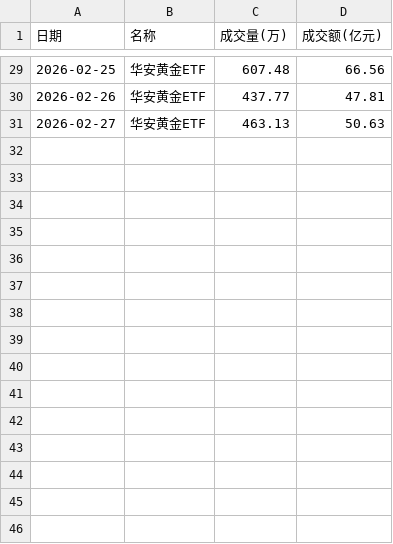
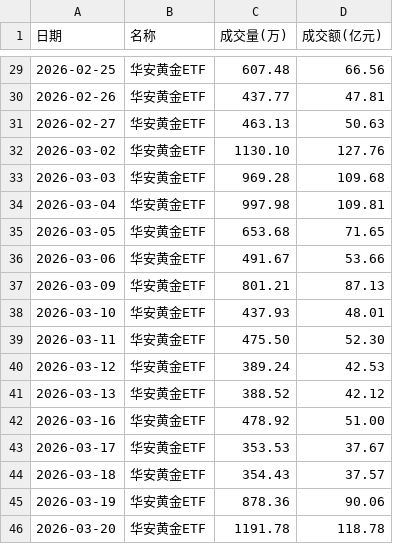
Before and after one commit to Jackdream/Finance-Topic, a CSV file: data/黄金ETF/中国黄金成交量.csv, drawn as a sheet; only a part is shown, gaps mark what is left out.

```diff
--- a/data/黄金ETF/中国黄金成交量.csv
+++ b/data/黄金ETF/中国黄金成交量.csv
@@ -31 +31,16 @@
 2026-02-27,华安黄金ETF,463.13,50.63
+2026-03-02,华安黄金ETF,1130.10,127.76
+2026-03-03,华安黄金ETF,969.28,109.68
+2026-03-04,华安黄金ETF,997.98,109.81
+2026-03-05,华安黄金ETF,653.68,71.65
+2026-03-06,华安黄金ETF,491.67,53.66
+2026-03-09,华安黄金ETF,801.21,87.13
+2026-03-10,华安黄金ETF,437.93,48.01
+2026-03-11,华安黄金ETF,475.50,52.30
+2026-03-12,华安黄金ETF,389.24,42.53
+2026-03-13,华安黄金ETF,388.52,42.12
+2026-03-16,华安黄金ETF,478.92,51.00
+2026-03-17,华安黄金ETF,353.53,37.67
+2026-03-18,华安黄金ETF,354.43,37.57
+2026-03-19,华安黄金ETF,878.36,90.06
+2026-03-20,华安黄金ETF,1191.78,118.78
```
Also changed, not shown: data/comex/COMEX黄金交易信息.csv, data/comex/COMEX黄金库存.csv, 34 other files.
